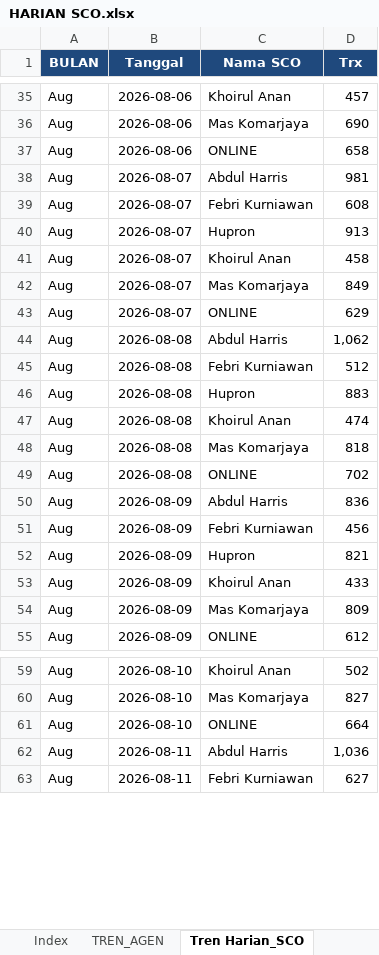
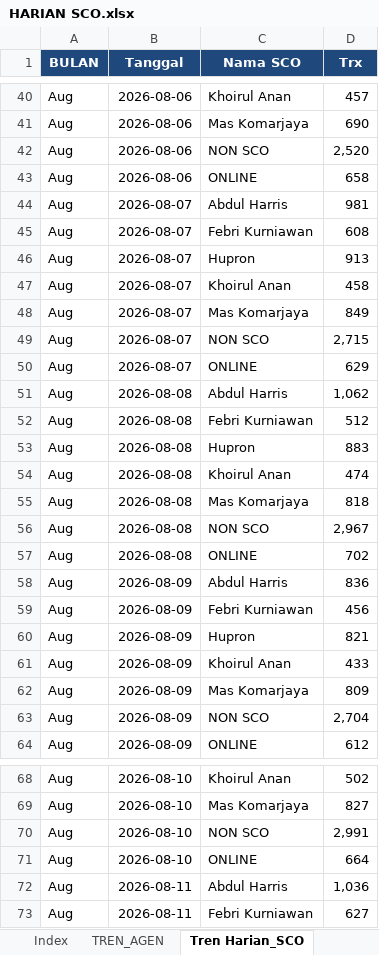
Before and after one commit to depocell/SCO, an Excel workbook: HARIAN SCO.xlsx, sheet Tren Harian_SCO, drawn as a sheet; only a part is shown, gaps mark what is left out; values as stored, in another font and other column widths than the file's, no borders; the diff covers the shown part only; the diff names each change by its address in the sheet, - before the commit and + after, or states it on an @@ line.

```diff
--- a/HARIAN SCO.xlsx (sheet Tren Harian_SCO)
+++ b/HARIAN SCO.xlsx (sheet Tren Harian_SCO)
+row 42: Aug | 2026-08-06 | NON SCO | 2,520
+row 49: Aug | 2026-08-07 | NON SCO | 2,715
+row 56: Aug | 2026-08-08 | NON SCO | 2,967
+row 63: Aug | 2026-08-09 | NON SCO | 2,704
+row 70: Aug | 2026-08-10 | NON SCO | 2,991
```
Also changed, not shown: 42 added rows elsewhere in this sheet, sheet TREN_AGEN, 2 other files.
